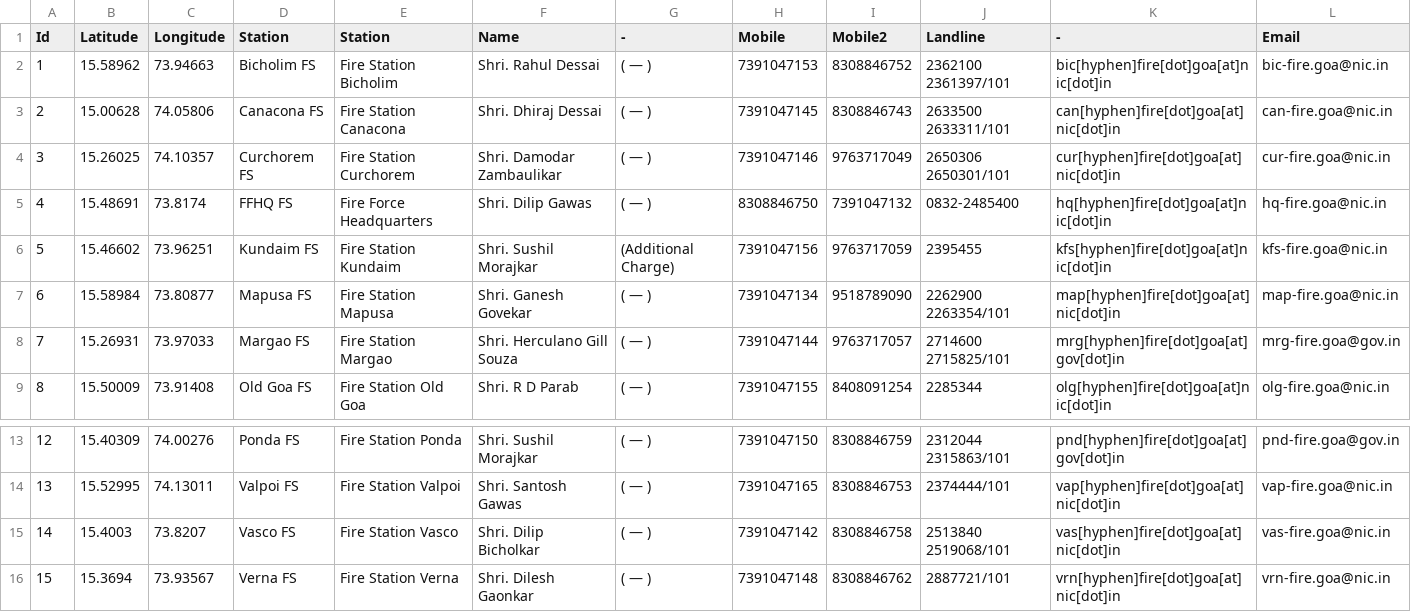
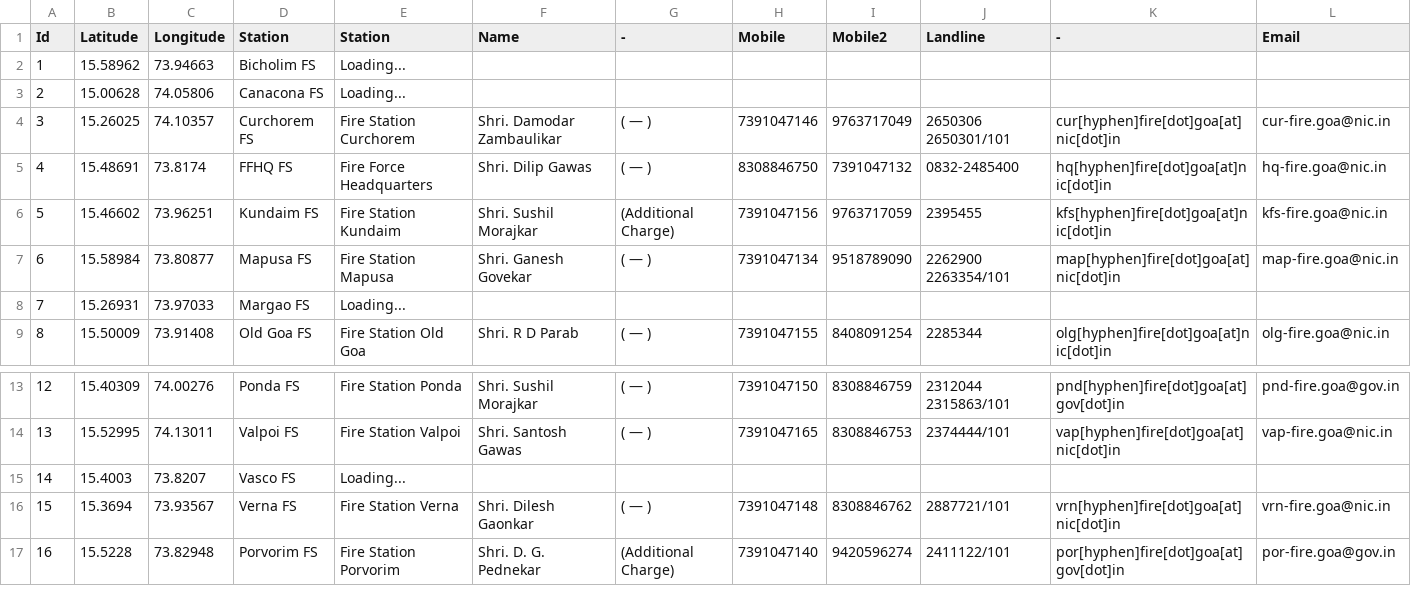
Before and after one commit to alansaviolobo/google-sheets-to-json-converter, a CSV file: data/Boats.csv, drawn as a sheet; only a part is shown, gaps mark what is left out; the shorter side is filled out with more unchanged rows.

```diff
--- a/data/Boats.csv
+++ b/data/Boats.csv
@@ -1,4 +1,4 @@
 Id,Latitude,Longitude,Station,Station,Name,-,Mobile,Mobile2,Landline,-,Email
-1,15.58962,73.94663,Bicholim FS,Fire Station Bicholim,Shri. Rahul Dessai,( — ),7391047153,8308846752,2362100 2361397/101,bic[hyphen]fire[dot]goa[at]nic[dot]in,bic-fire.goa@nic.in
-2,15.00628,74.05806,Canacona FS,Fire Station Canacona,Shri. Dhiraj Dessai,( — ),7391047145,8308846743,2633500 2633311/101,can[hyphen]fire[dot]goa[at]nic[dot]in,can-fire.goa@nic.in
+1,15.58962,73.94663,Bicholim FS,Loading...,,,,,,,
+2,15.00628,74.05806,Canacona FS,Loading...,,,,,,,
 3,15.26025,74.10357,Curchorem FS,Fire Station Curchorem,Shri. Damodar Zambaulikar,( — ),7391047146,9763717049,2650306 2650301/101,cur[hyphen]fire[dot]goa[at]nic[dot]in,cur-fire.goa@nic.in
@@ -7,3 +7,3 @@ Id,Latitude,Longitude,Station,Station,Name,-,Mobile,Mobile2,Landline,-,Email
 6,15.58984,73.80877,Mapusa FS,Fire Station Mapusa,Shri. Ganesh Govekar,( — ),7391047134,9518789090,2262900 2263354/101,map[hyphen]fire[dot]goa[at]nic[dot]in,map-fire.goa@nic.in
-7,15.26931,73.97033,Margao FS,Fire Station Margao,Shri. Herculano Gill Souza,( — ),7391047144,9763717057,2714600 2715825/101,mrg[hyphen]fire[dot]goa[at]gov[dot]in,mrg-fire.goa@gov.in
+7,15.26931,73.97033,Margao FS,Loading...,,,,,,,
 8,15.50009,73.91408,Old Goa FS,Fire Station Old Goa, Shri. R D Parab,( — ),7391047155,8408091254,2285344,olg[hyphen]fire[dot]goa[at]nic[dot]in,olg-fire.goa@nic.in
@@ -14,3 +14,3 @@ Id,Latitude,Longitude,Station,Station,Name,-,Mobile,Mobile2,Landline,-,Email
 13,15.52995,74.13011,Valpoi FS,Fire Station Valpoi,Shri. Santosh Gawas,( — ),7391047165,8308846753,2374444/101,vap[hyphen]fire[dot]goa[at]nic[dot]in,vap-fire.goa@nic.in
-14,15.4003,73.8207,Vasco FS,Fire Station Vasco, Shri. Dilip Bicholkar,( — ),7391047142,8308846758,2513840 2519068/101,vas[hyphen]fire[dot]goa[at]nic[dot]in,vas-fire.goa@nic.in
+14,15.4003,73.8207,Vasco FS,Loading...,,,,,,,
 15,15.3694,73.93567,Verna FS,Fire Station Verna,Shri. Dilesh Gaonkar,( — ),7391047148,8308846762,2887721/101,vrn[hyphen]fire[dot]goa[at]nic[dot]in,vrn-fire.goa@nic.in
```
Also changed, not shown: data/Dam-Levels.csv, data/Police-Stations.csv, 7 other files.
